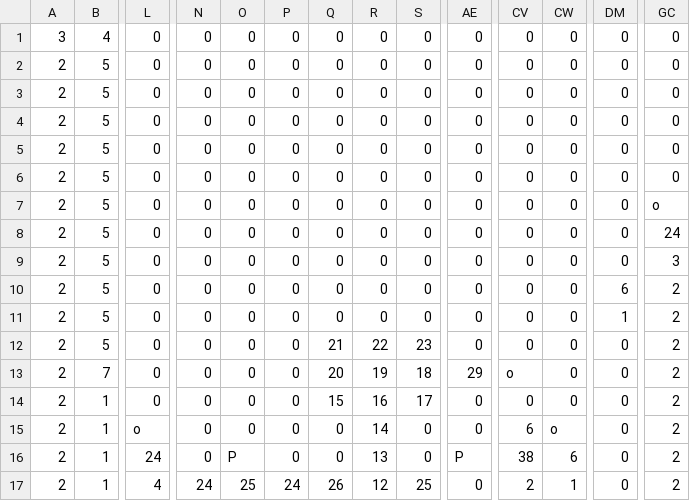
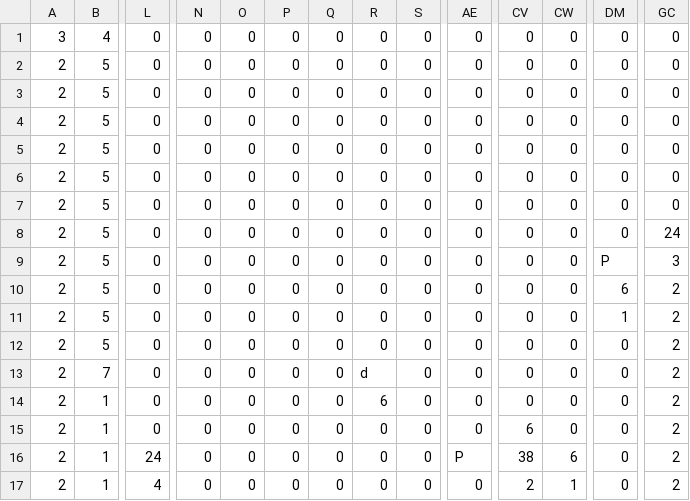
Before and after one commit to UoB-COMSM0110/2024-group-12, a CSV file: data/mapEasy.csv, drawn as a sheet; only a part is shown, gaps mark what is left out; the diff covers the shown part only; the diff names each change by its address in the sheet, - before the commit and + after, or states it on an @@ line.

```diff
--- a/data/mapEasy.csv
+++ b/data/mapEasy.csv
-GC7: o
+GC7: 0
-DM9: 0
+DM9: P
-Q12: 21
+Q12: 0
-R12: 22
+R12: 0
-S12: 23
+S12: 0
-Q13: 20
+Q13: 0
-R13: 19
+R13: d
-S13: 18
+S13: 0
-AE13: 29
+AE13: 0
-CV13: o
+CV13: 0
-Q14: 15
+Q14: 0
-R14: 16
+R14: 6
-S14: 17
+S14: 0
-L15: o
+L15: 0
-R15: 14
+R15: 0
-CW15: o
+CW15: 0
-O16: P
+O16: 0
-R16: 13
+R16: 0
-N17: 24
+N17: 0
-O17: 25
+O17: 0
-P17: 24
+P17: 0
-Q17: 26
+Q17: 0
-R17: 12
+R17: 0
-S17: 25
+S17: 0
```
Also changed, not shown: 63 edited cells elsewhere in this file, 5 other files.
